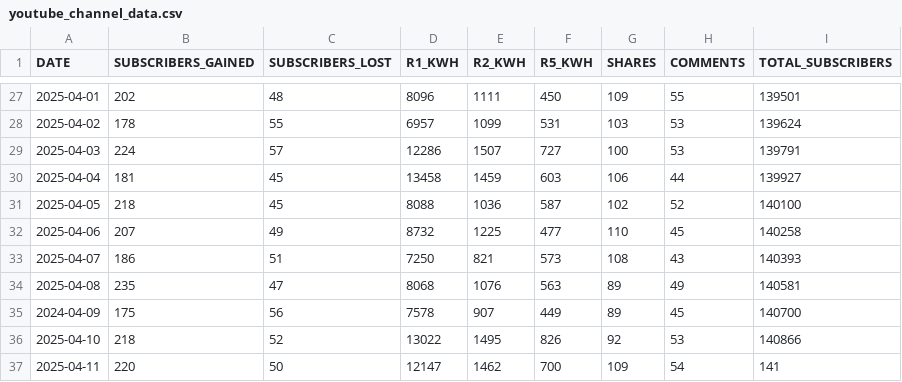
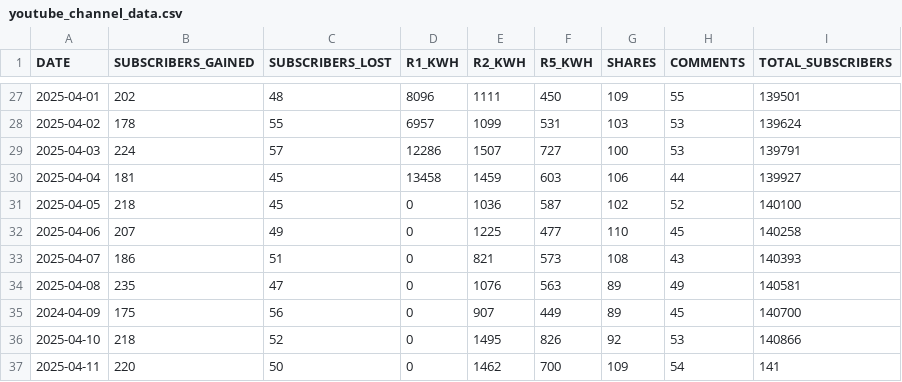
Before and after one commit to RealDanielW/StephensonApp, a CSV file: youtube_channel_data.csv, drawn as a sheet; only a part is shown, gaps mark what is left out.

Commit message:
Update youtube_channel_data.csv

```diff
--- a/youtube_channel_data.csv
+++ b/youtube_channel_data.csv
@@ -30,8 +30,8 @@ DATE,SUBSCRIBERS_GAINED,SUBSCRIBERS_LOST,R1_KWH,R2_KWH,R5_KWH,SHARES,COMMENTS,TO
 2025-04-04,181,45,13458,1459,603,106,44,139927
-2025-04-05,218,45,8088,1036,587,102,52,140100
-2025-04-06,207,49,8732,1225,477,110,45,140258
-2025-04-07,186,51,7250,821,573,108,43,140393
-2025-04-08,235,47,8068,1076,563,89,49,140581
-2024-04-09,175,56,7578,907,449,89,45,140700
-2025-04-10,218,52,13022,1495,826,92,53,140866
-2025-04-11,220,50,12147,1462,700,109,54,141
+2025-04-05,218,45,0,1036,587,102,52,140100
+2025-04-06,207,49,0,1225,477,110,45,140258
+2025-04-07,186,51,0,821,573,108,43,140393
+2025-04-08,235,47,0,1076,563,89,49,140581
+2024-04-09,175,56,0,907,449,89,45,140700
+2025-04-10,218,52,0,1495,826,92,53,140866
+2025-04-11,220,50,0,1462,700,109,54,141
```
